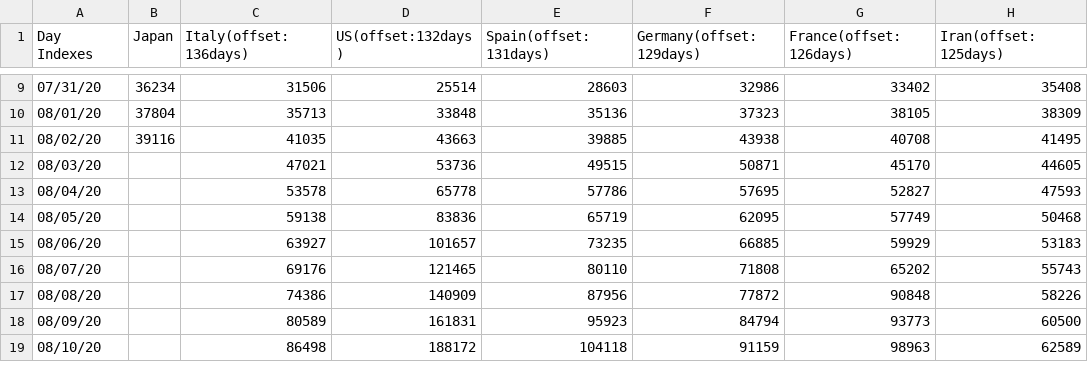
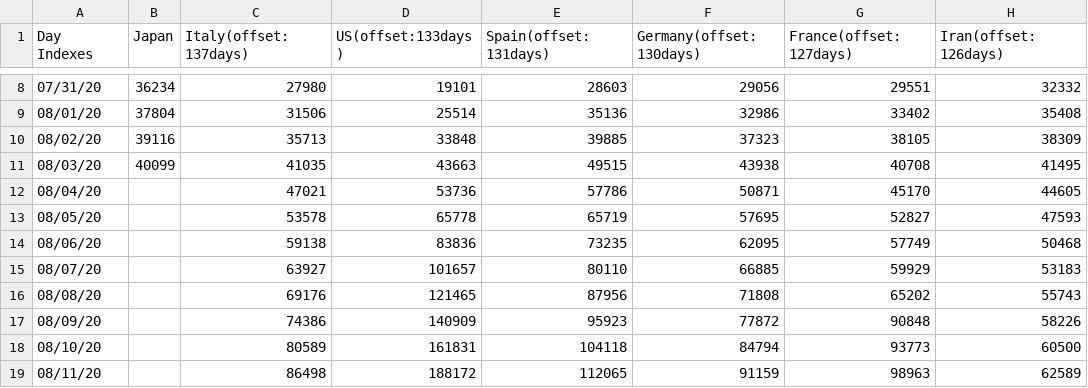
Before and after one commit to kmdsbng/COVID-19, a CSV file: converted_data/japan_cases.csv, drawn as a sheet; only a part is shown, gaps mark what is left out; the diff covers the shown part only.

Commit message:
update data

```diff
--- a/converted_data/japan_cases.csv
+++ b/converted_data/japan_cases.csv
@@ -1 +1 @@
-Day Indexes,Japan,Italy(offset:136days),US(offset:132days),Spain(offset:131days),Germany(offset:129days),France(offset:126days),Iran(offset:125days)
+Day Indexes,Japan,Italy(offset:137days),US(offset:133days),Spain(offset:131days),Germany(offset:130days),France(offset:127days),Iran(offset:126days)
@@ -9,11 +8,12 @@ Day Indexes,Japan,Italy(offset:136days),US(offset:132days),Spain(offset:131days)
-07/31/20,36234,31506,25514,28603,32986,33402,35408
-08/01/20,37804,35713,33848,35136,37323,38105,38309
-08/02/20,39116,41035,43663,39885,43938,40708,41495
-08/03/20,,47021,53736,49515,50871,45170,44605
-08/04/20,,53578,65778,57786,57695,52827,47593
-08/05/20,,59138,83836,65719,62095,57749,50468
-08/06/20,,63927,101657,73235,66885,59929,53183
-08/07/20,,69176,121465,80110,71808,65202,55743
-08/08/20,,74386,140909,87956,77872,90848,58226
-08/09/20,,80589,161831,95923,84794,93773,60500
-08/10/20,,86498,188172,104118,91159,98963,62589
+07/31/20,36234,27980,19101,28603,29056,29551,32332
+08/01/20,37804,31506,25514,35136,32986,33402,35408
+08/02/20,39116,35713,33848,39885,37323,38105,38309
+08/03/20,40099,41035,43663,49515,43938,40708,41495
+08/04/20,,47021,53736,57786,50871,45170,44605
+08/05/20,,53578,65778,65719,57695,52827,47593
+08/06/20,,59138,83836,73235,62095,57749,50468
+08/07/20,,63927,101657,80110,66885,59929,53183
+08/08/20,,69176,121465,87956,71808,65202,55743
+08/09/20,,74386,140909,95923,77872,90848,58226
+08/10/20,,80589,161831,104118,84794,93773,60500
+08/11/20,,86498,188172,112065,91159,98963,62589
```
Also changed, not shown: 1 removed row and 55 edited cells elsewhere in this file.
